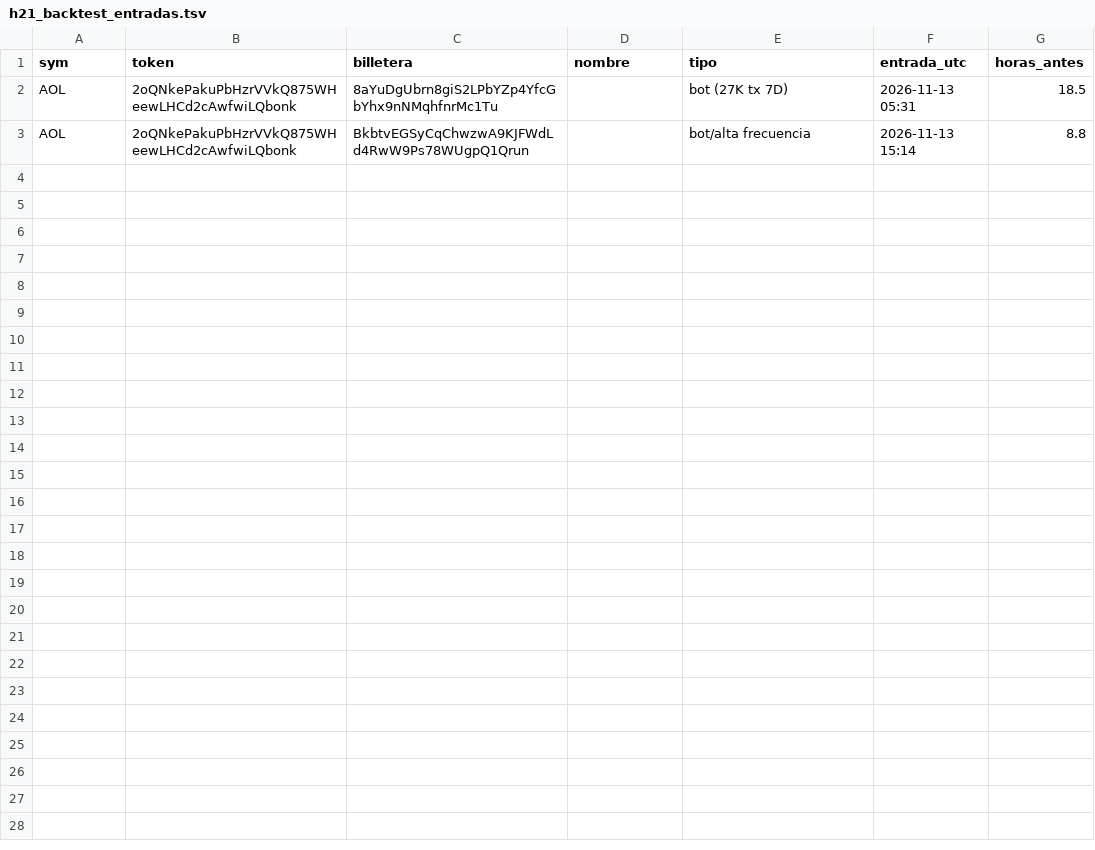
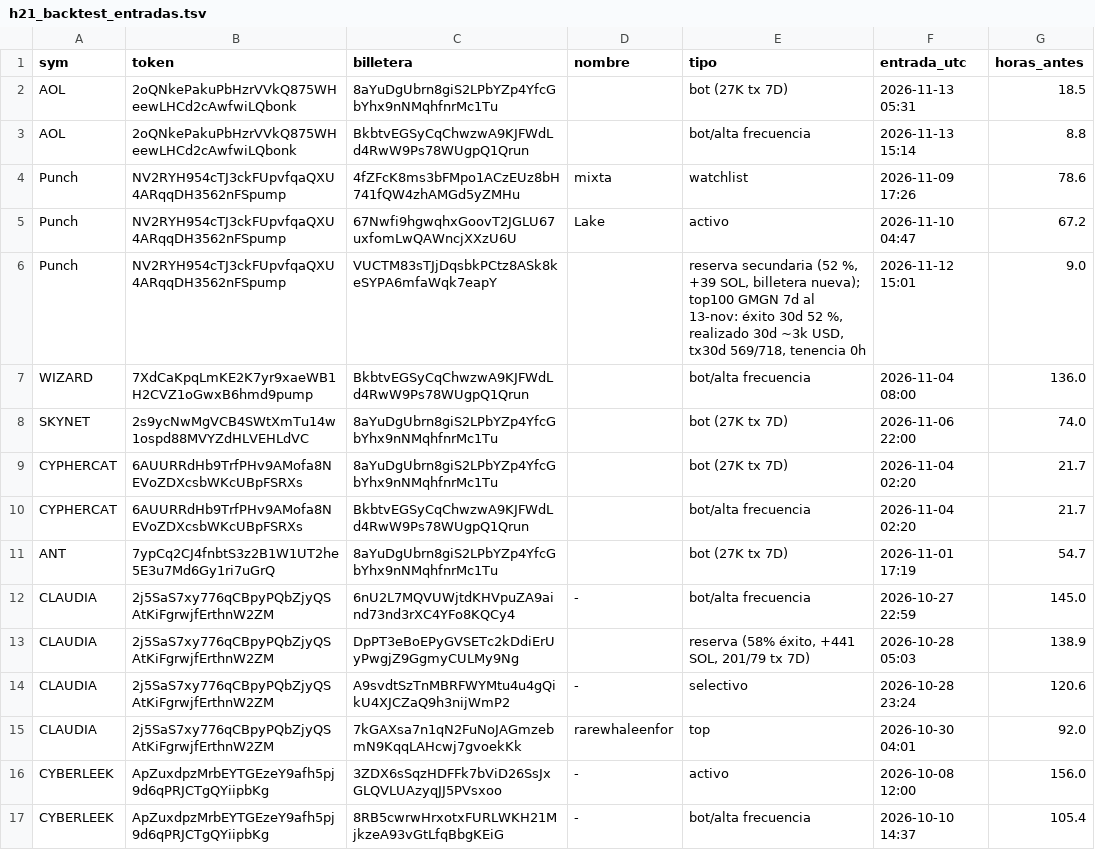
Before and after one commit to fjmunoznieves/desk-memecoins, a TSV file: datos/h21_backtest_entradas.tsv, drawn as a sheet; only a part is shown; the diff covers the shown part only.

Commit message:
Backtest H21: resultados

```diff
--- a/datos/h21_backtest_entradas.tsv
+++ b/datos/h21_backtest_entradas.tsv
@@ -3 +3,15 @@ AOL	2oQNkePakuPbHzrVVkQ875WHeewLHCd2cAwfwiLQbonk	8aYuDgUbrn8giS2LPbYZp4YfcGbYhx9
 AOL	2oQNkePakuPbHzrVVkQ875WHeewLHCd2cAwfwiLQbonk	BkbtvEGSyCqChwzwA9KJFWdLd4RwW9Ps78WUgpQ1Qrun		bot/alta frecuencia	2026-11-13 15:14	8.8
+Punch	NV2RYH954cTJ3ckFUpvfqaQXU4ARqqDH3562nFSpump	4fZFcK8ms3bFMpo1ACzEUz8bH741fQW4zhAMGd5yZMHu	mixta	watchlist	2026-11-09 17:26	78.6
+Punch	NV2RYH954cTJ3ckFUpvfqaQXU4ARqqDH3562nFSpump	67Nwfi9hgwqhxGoovT2JGLU67uxfomLwQAWncjXXzU6U	Lake	activo	2026-11-10 04:47	67.2
+Punch	NV2RYH954cTJ3ckFUpvfqaQXU4ARqqDH3562nFSpump	VUCTM83sTJjDqsbkPCtz8ASk8keSYPA6mfaWqk7eapY		reserva secundaria (52 %, +39 SOL, billetera nueva); top100 GMGN 7d al 13-nov: éxito 30d 52 %, realizado 30d ~3k USD, tx30d 569/718, tenencia 0h	2026-11-12 15:01	9.0
+WIZARD	7XdCaKpqLmKE2K7yr9xaeWB1H2CVZ1oGwxB6hmd9pump	BkbtvEGSyCqChwzwA9KJFWdLd4RwW9Ps78WUgpQ1Qrun		bot/alta frecuencia	2026-11-04 08:00	136.0
+SKYNET	2s9ycNwMgVCB4SWtXmTu14w1ospd88MVYZdHLVEHLdVC	8aYuDgUbrn8giS2LPbYZp4YfcGbYhx9nNMqhfnrMc1Tu		bot (27K tx 7D)	2026-11-06 22:00	74.0
+CYPHERCAT	6AUURRdHb9TrfPHv9AMofa8NEVoZDXcsbWKcUBpFSRXs	8aYuDgUbrn8giS2LPbYZp4YfcGbYhx9nNMqhfnrMc1Tu		bot (27K tx 7D)	2026-11-04 02:20	21.7
+CYPHERCAT	6AUURRdHb9TrfPHv9AMofa8NEVoZDXcsbWKcUBpFSRXs	BkbtvEGSyCqChwzwA9KJFWdLd4RwW9Ps78WUgpQ1Qrun		bot/alta frecuencia	2026-11-04 02:20	21.7
+ANT	7ypCq2CJ4fnbtS3z2B1W1UT2he5E3u7Md6Gy1ri7uGrQ	8aYuDgUbrn8giS2LPbYZp4YfcGbYhx9nNMqhfnrMc1Tu		bot (27K tx 7D)	2026-11-01 17:19	54.7
+CLAUDIA	2j5SaS7xy776qCBpyPQbZjyQSAtKiFgrwjfErthnW2ZM	6nU2L7MQVUWjtdKHVpuZA9aind73nd3rXC4YFo8KQCy4	-	bot/alta frecuencia	2026-10-27 22:59	145.0
+CLAUDIA	2j5SaS7xy776qCBpyPQbZjyQSAtKiFgrwjfErthnW2ZM	DpPT3eBoEPyGVSETc2kDdiErUyPwgjZ9GgmyCULMy9Ng		reserva (58% éxito, +441 SOL, 201/79 tx 7D)	2026-10-28 05:03	138.9
+CLAUDIA	2j5SaS7xy776qCBpyPQbZjyQSAtKiFgrwjfErthnW2ZM	A9svdtSzTnMBRFWYMtu4u4gQikU4XJCZaQ9h3nijWmP2	-	selectivo	2026-10-28 23:24	120.6
+CLAUDIA	2j5SaS7xy776qCBpyPQbZjyQSAtKiFgrwjfErthnW2ZM	7kGAXsa7n1qN2FuNoJAGmzebmN9KqqLAHcwj7gvoekKk	rarewhaleenfor	top	2026-10-30 04:01	92.0
+CYBERLEEK	ApZuxdpzMrbEYTGEzeY9afh5pj9d6qPRJCTgQYiipbKg	3ZDX6sSqzHDFFk7bViD26SsJxGLQVLUAzyqJJ5PVsxoo	-	activo	2026-10-08 12:00	156.0
+CYBERLEEK	ApZuxdpzMrbEYTGEzeY9afh5pj9d6qPRJCTgQYiipbKg	8RB5cwrwHrxotxFURLWKH21MjkzeA93vGtLfqBbgKEiG	-	bot/alta frecuencia	2026-10-10 14:37	105.4
```
Also changed, not shown: 13 added rows elsewhere in this file, datos/h21_backtest_resumen.tsv.
